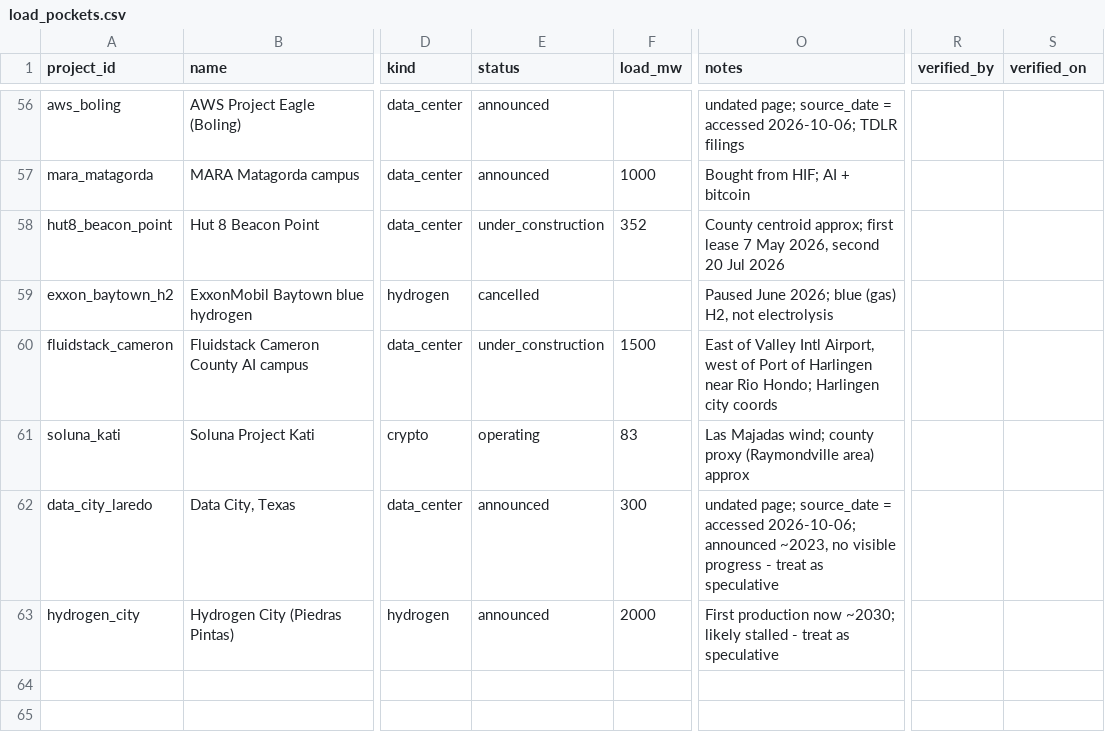
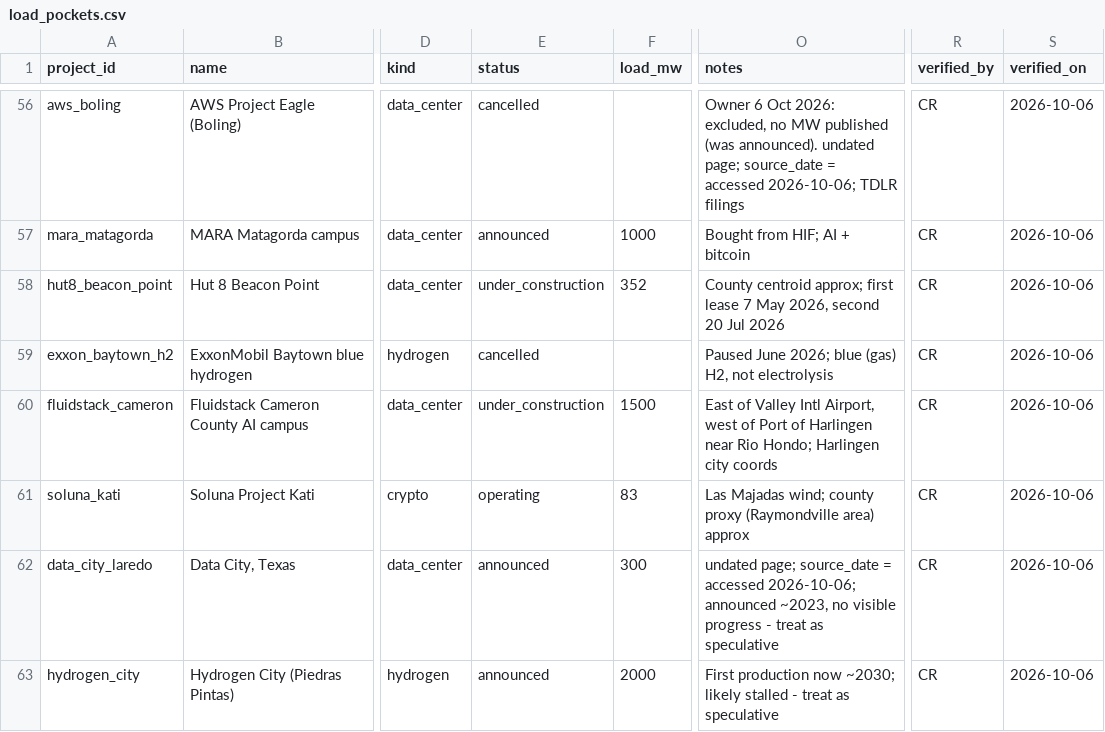
Before and after one commit to cristobal-ai/komorebi-texas-screen, a CSV file: data/load_pockets.csv, drawn as a sheet; only a part is shown, gaps mark what is left out; the diff covers the shown part only; the diff names each change by its address in the sheet, - before the commit and + after, or states it on an @@ line.

```diff
--- a/data/load_pockets.csv
+++ b/data/load_pockets.csv
-E56 (status): announced
+E56 (status): cancelled
-O56 (notes): undated page;…
+O56 (notes): Owner 6 Oct 2026: excluded, no MW published (was announced). undated page;…
-R56:R63 (verified_by): (empty)
+R56:R63 (verified_by): CR
-S56:S63 (verified_on): (empty)
+S56:S63 (verified_on): 2026-10-06
```
Also changed, not shown: 122 edited cells elsewhere in this file, 1 other file.
